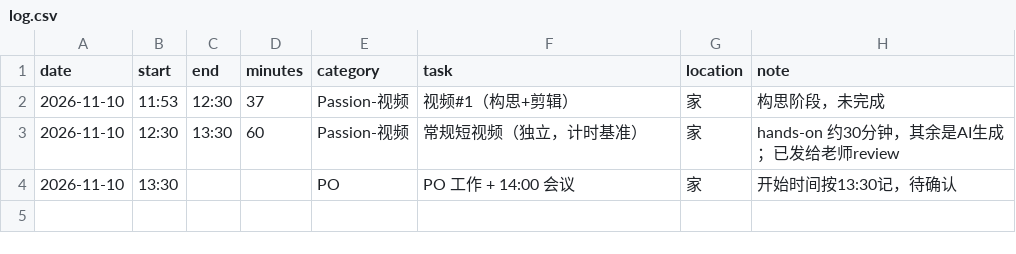
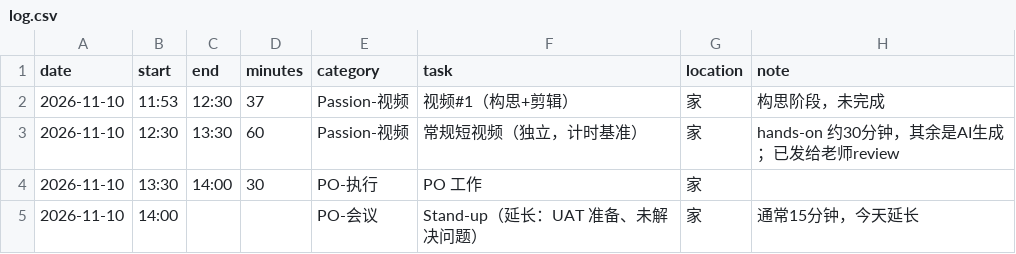
Before and after one commit to sorazhang/tukkata-tong-petpayathai, a CSV file: time-tracking/log.csv, drawn as a sheet.

```diff
--- a/time-tracking/log.csv
+++ b/time-tracking/log.csv
@@ -3,2 +3,3 @@ date,start,end,minutes,category,task,location,note
 2026-11-10,12:30,13:30,60,Passion-视频,常规短视频（独立，计时基准）,家,hands-on 约30分钟，其余是AI生成；已发给老师review
-2026-11-10,13:30,,,PO,PO 工作 + 14:00 会议,家,开始时间按13:30记，待确认
+2026-11-10,13:30,14:00,30,PO-执行,PO 工作,家,
+2026-11-10,14:00,,,PO-会议,Stand-up（延长：UAT 准备、未解决问题）,家,通常15分钟，今天延长
```
